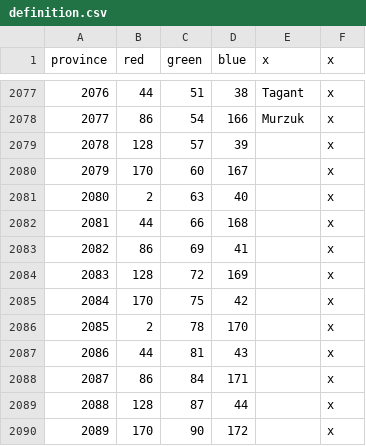
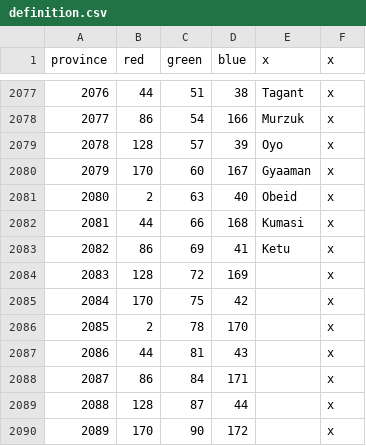
Before and after one commit to swf541/Gloria-Regni, a CSV file: Gloria Regni/map/definition.csv, drawn as a sheet; only a part is shown, gaps mark what is left out.

```diff
--- a/Gloria Regni/map/definition.csv
+++ b/Gloria Regni/map/definition.csv
@@ -2078,7 +2078,7 @@ province;red;green;blue;x;x
 2077;86;54;166;Murzuk;x
-2078;128;57;39;;x
-2079;170;60;167;;x
-2080;2;63;40;;x
-2081;44;66;168;;x
-2082;86;69;41;;x
+2078;128;57;39;Oyo;x
+2079;170;60;167;Gyaaman;x
+2080;2;63;40;Obeid;x
+2081;44;66;168;Kumasi;x
+2082;86;69;41;Ketu;x
 2083;128;72;169;;x
```
Also changed, not shown: Gloria Regni/localisation/00_provinces.csv, 2 other files.
